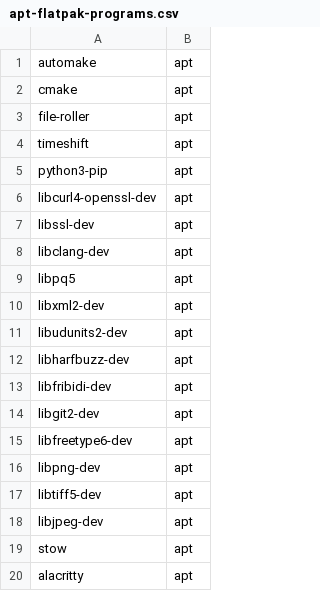
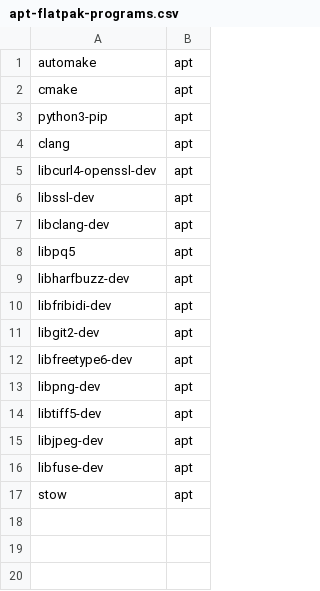
Before and after one commit to phrmendes/dotfiles, a CSV file: aux_files/apt-flatpak-programs.csv, drawn as a sheet; removed rows and columns are numbered as before the commit, all else as after; the diff names each change by its address in the sheet, - before the commit and + after, or states it on an @@ line.

```diff
--- a/aux_files/apt-flatpak-programs.csv
+++ b/aux_files/apt-flatpak-programs.csv
-row 3: file-roller | apt
-row 4: timeshift | apt
+row 4: clang | apt
-row 10: libxml2-dev | apt
-row 11: libudunits2-dev | apt
+row 16: libfuse-dev | apt
-row 20: alacritty | apt
```
Also changed, not shown: 3 other files.
